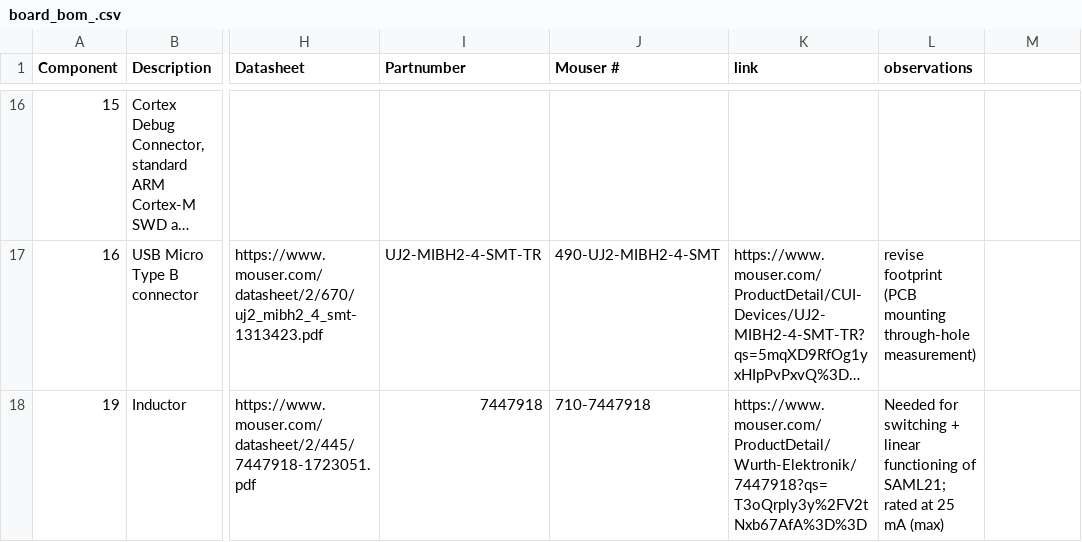
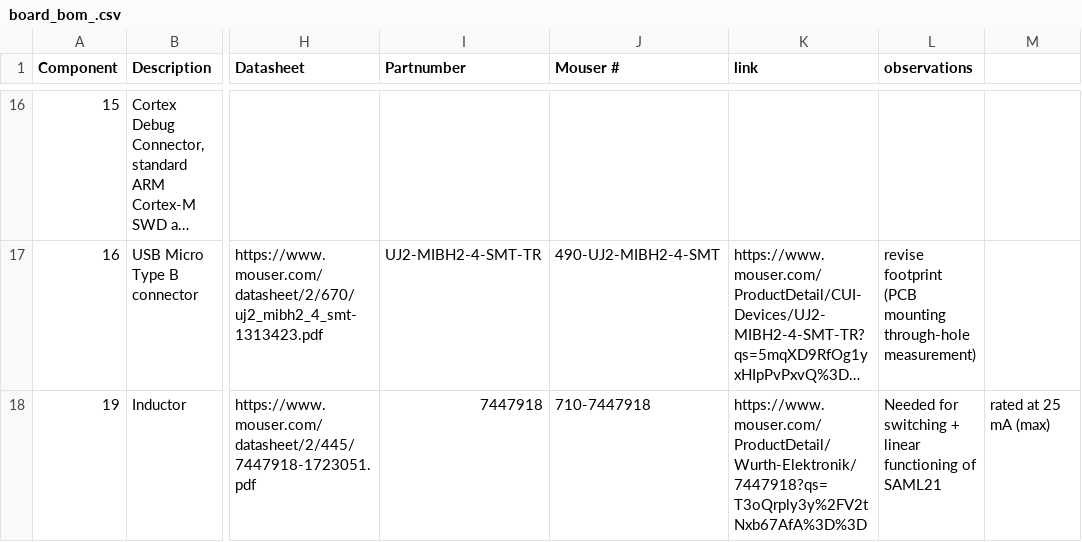
Before and after one commit to UVA-DSI/sensenet, a CSV file: projects/NPS/board/board_bom_.csv, drawn as a sheet; only a part is shown, gaps mark what is left out; long unchanged cells end in …; the diff covers the shown part only; the diff names each change by its address in the sheet, - before the commit and + after, or states it on an @@ line.

```diff
--- a/projects/NPS/board/board_bom_.csv
+++ b/projects/NPS/board/board_bom_.csv
-L18 (observations): …functioning of SAML21; rated at 25 mA (max)
+L18 (observations): …functioning of SAML21
-M18: (empty)
+M18: rated at 25 mA (max)
```
Also changed, not shown: 6 edited cells elsewhere in this file, 20 other files.
